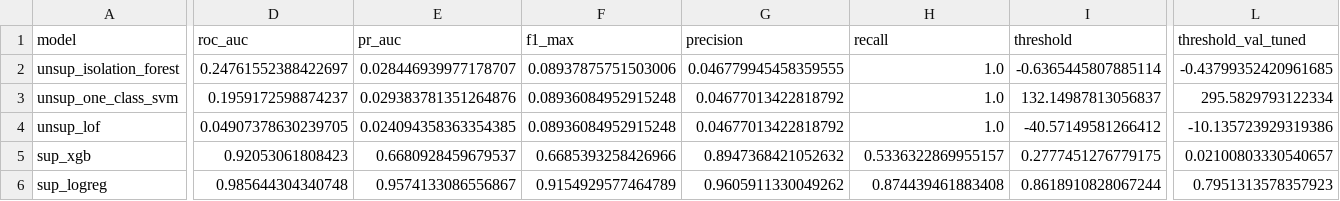
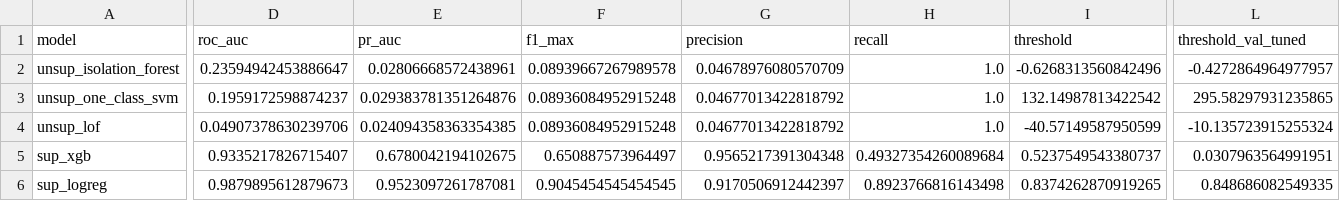
Before and after one commit to AryaDiwakar/telecomts-causal-temporal-ml, a CSV file: outputs/tables/exp_001_ad_results.csv, drawn as a sheet; only a part is shown, gaps mark what is left out; the diff covers the shown part only; the diff names each change by its address in the sheet, - before the commit and + after, or states it on an @@ line.

```diff
--- a/outputs/tables/exp_001_ad_results.csv
+++ b/outputs/tables/exp_001_ad_results.csv
-D2 (roc_auc): 0.24761552388422697
+D2 (roc_auc): 0.23594942453886647
-E2 (pr_auc): 0.028446939977178707
+E2 (pr_auc): 0.02806668572438961
-F2 (f1_max): 0.08937875751503006
+F2 (f1_max): 0.08939667267989578
-G2 (precision): 0.046779945458359555
+G2 (precision): 0.04678976080570709
-I2 (threshold): -0.6365445807885114
+I2 (threshold): -0.6268313560842496
-L2 (threshold_val_tuned): -0.43799352420961685
+L2 (threshold_val_tuned): -0.4272864964977957
-I3 (threshold): 132.14987813056837
+I3 (threshold): 132.14987813422542
-L3 (threshold_val_tuned): 295.5829793122334
+L3 (threshold_val_tuned): 295.58297931235865
-D4 (roc_auc): 0.04907378630239705
+D4 (roc_auc): 0.04907378630239706
-I4 (threshold): -40.57149581266412
+I4 (threshold): -40.57149587950599
-L4 (threshold_val_tuned): -10.135723929319386
+L4 (threshold_val_tuned): -10.135723915255324
-D5 (roc_auc): 0.92053061808423
+D5 (roc_auc): 0.9335217826715407
-E5 (pr_auc): 0.6680928459679537
+E5 (pr_auc): 0.6780042194102675
-F5 (f1_max): 0.6685393258426966
+F5 (f1_max): 0.650887573964497
-G5 (precision): 0.8947368421052632
+G5 (precision): 0.9565217391304348
-H5 (recall): 0.5336322869955157
+H5 (recall): 0.49327354260089684
-I5 (threshold): 0.2777451276779175
+I5 (threshold): 0.5237549543380737
-L5 (threshold_val_tuned): 0.02100803330540657
+L5 (threshold_val_tuned): 0.0307963564991951
-D6 (roc_auc): 0.985644304340748
+D6 (roc_auc): 0.9879895612879673
-E6 (pr_auc): 0.9574133086556867
+E6 (pr_auc): 0.9523097261787081
-F6 (f1_max): 0.9154929577464789
+F6 (f1_max): 0.9045454545454545
-G6 (precision): 0.9605911330049262
+G6 (precision): 0.9170506912442397
-H6 (recall): 0.874439461883408
+H6 (recall): 0.8923766816143498
-I6 (threshold): 0.8618910828067244
+I6 (threshold): 0.8374262870919265
-L6 (threshold_val_tuned): 0.7951313578357923
+L6 (threshold_val_tuned): 0.848686082549335
```
Also changed, not shown: 4 edited cells elsewhere in this file, outputs/tables/exp_001_rca_chunk_level.csv, outputs/tables/exp_001_type_predictions.csv, 28 other files.
